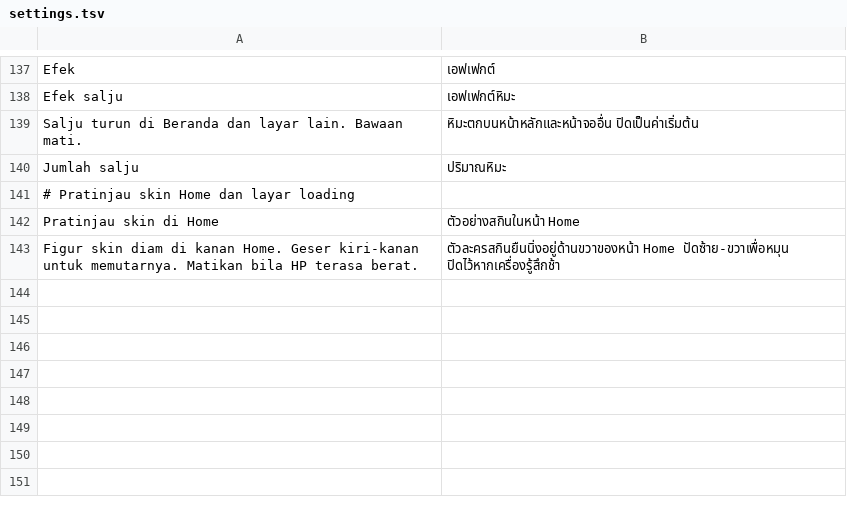
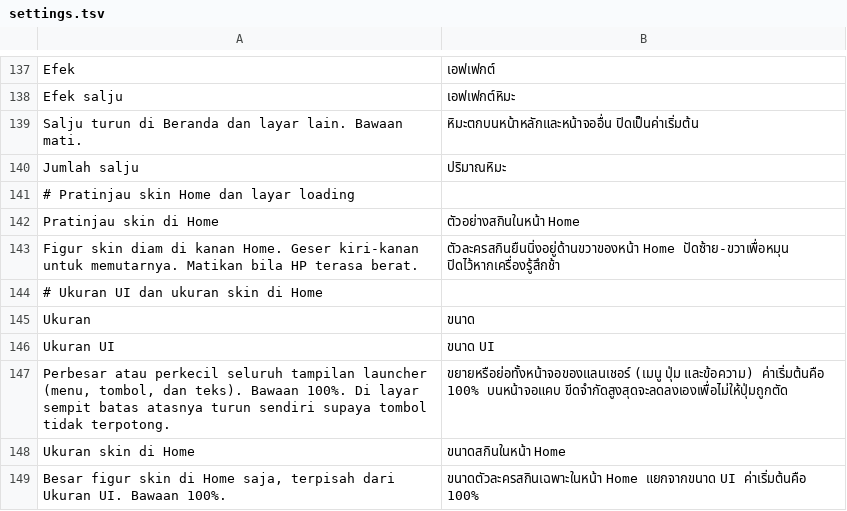
Before and after one commit to ItsVynzzzz/AmberLauncher, a TSV file: app/src/main/assets/lang/th/settings.tsv, drawn as a sheet; only a part is shown, gaps mark what is left out.

```diff
--- a/app/src/main/assets/lang/th/settings.tsv
+++ b/app/src/main/assets/lang/th/settings.tsv
@@ -143 +143,7 @@ Pratinjau skin di Home	ตัวอย่างสกินในหน้า Ho
 Figur skin diam di kanan Home. Geser kiri-kanan untuk memutarnya. Matikan bila HP terasa berat.	ตัวละครสกินยืนนิ่งอยู่ด้านขวาของหน้า Home ปัดซ้าย-ขวาเพื่อหมุน ปิดไว้หากเครื่องรู้สึกช้า
+# Ukuran UI dan ukuran skin di Home
+Ukuran	ขนาด
+Ukuran UI	ขนาด UI
+Perbesar atau perkecil seluruh tampilan launcher (menu, tombol, dan teks). Bawaan 100%. Di layar sempit batas atasnya turun sendiri supaya tombol tidak terpotong.	ขยายหรือย่อทั้งหน้าจอของแลนเชอร์ (เมนู ปุ่ม และข้อความ) ค่าเริ่มต้นคือ 100% บนหน้าจอแคบ ขีดจำกัดสูงสุดจะลดลงเองเพื่อไม่ให้ปุ่มถูกตัด
+Ukuran skin di Home	ขนาดสกินในหน้า Home
+Besar figur skin di Home saja, terpisah dari Ukuran UI. Bawaan 100%.	ขนาดตัวละครสกินเฉพาะในหน้า Home แยกจากขนาด UI ค่าเริ่มต้นคือ 100%
```
Also changed, not shown: app/src/main/assets/lang/en/settings.tsv, app/src/main/assets/lang/es/settings.tsv, 10 other files.
